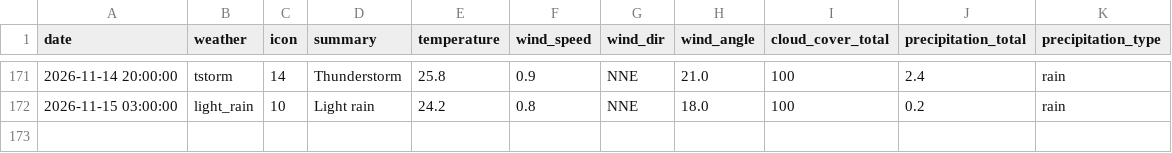
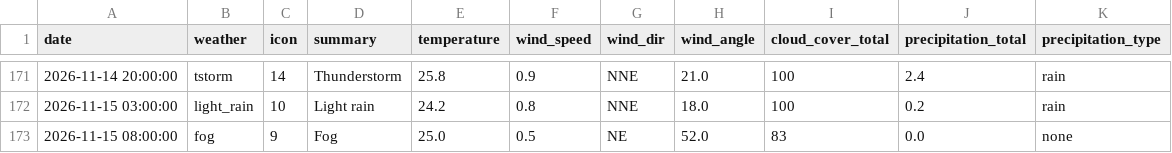
Before and after one commit to raynonpo/Project-Air, a CSV file: hourly_Weather_data.csv, drawn as a sheet; only a part is shown, gaps mark what is left out.

```diff
--- a/hourly_Weather_data.csv
+++ b/hourly_Weather_data.csv
@@ -172 +172,2 @@ date,weather,icon,summary,temperature,wind_speed,wind_dir,wind_angle,cloud_cover
 2026-11-15 03:00:00,light_rain,10,Light rain,24.2,0.8,NNE,18.0,100,0.2,rain
+2026-11-15 08:00:00,fog,9,Fog,25.0,0.5,NE,52.0,83,0.0,none
```
Also changed, not shown: hourly_air_quality.csv.
